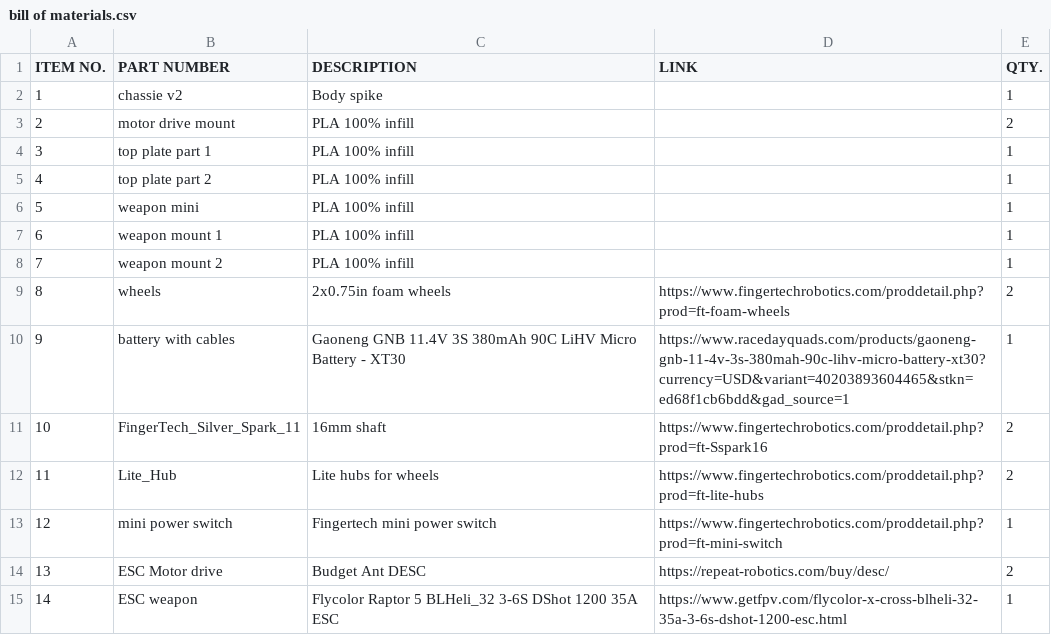
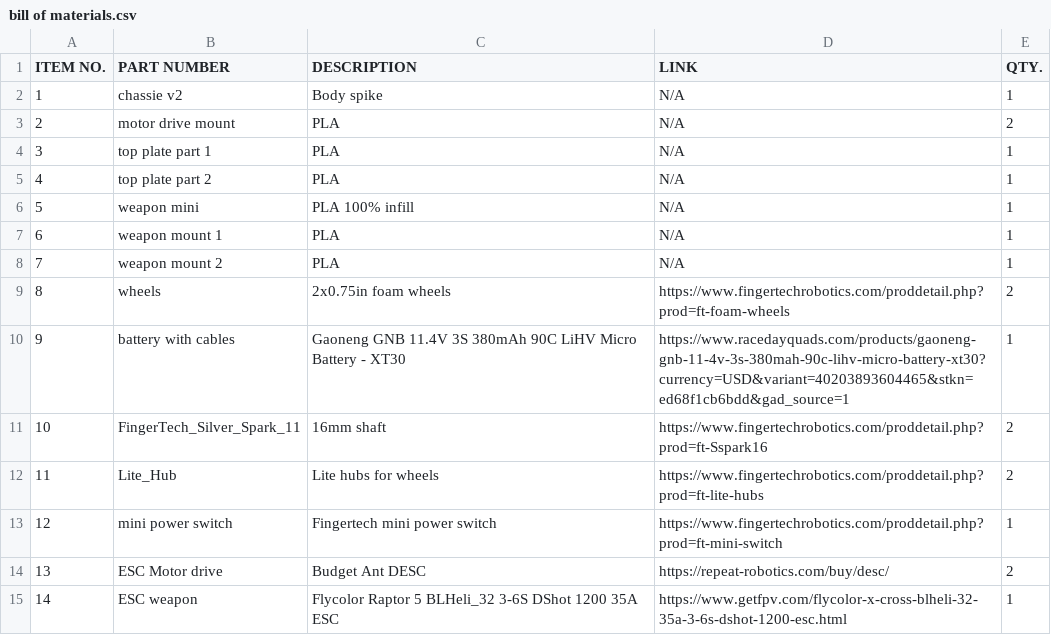
Before and after one commit to KylieGong/Spike, a CSV file: bill of materials.csv, drawn as a sheet; only a part is shown.

```diff
--- a/bill of materials.csv
+++ b/bill of materials.csv
@@ -1,9 +1,9 @@
 ITEM NO.,PART NUMBER,DESCRIPTION,LINK,QTY.
-1,chassie v2,Body spike,,1
-2,motor drive mount,PLA 100% infill,,2
-3,top plate part 1,PLA 100% infill,,1
-4,top plate part 2,PLA 100% infill,,1
-5,weapon mini,PLA 100% infill,,1
-6,weapon mount 1,PLA 100% infill,,1
-7,weapon mount 2,PLA 100% infill,,1
+1,chassie v2,Body spike,N/A,1
+2,motor drive mount,PLA,N/A,2
+3,top plate part 1,PLA,N/A,1
+4,top plate part 2,PLA,N/A,1
+5,weapon mini,PLA 100% infill,N/A,1
+6,weapon mount 1,PLA,N/A,1
+7,weapon mount 2,PLA,N/A,1
 8,wheels,2x0.75in foam wheels,https://www.fingertechrobotics.com/proddetail.php?prod=ft-foam-wheels,2
```
Also changed, not shown: 41 other files.
